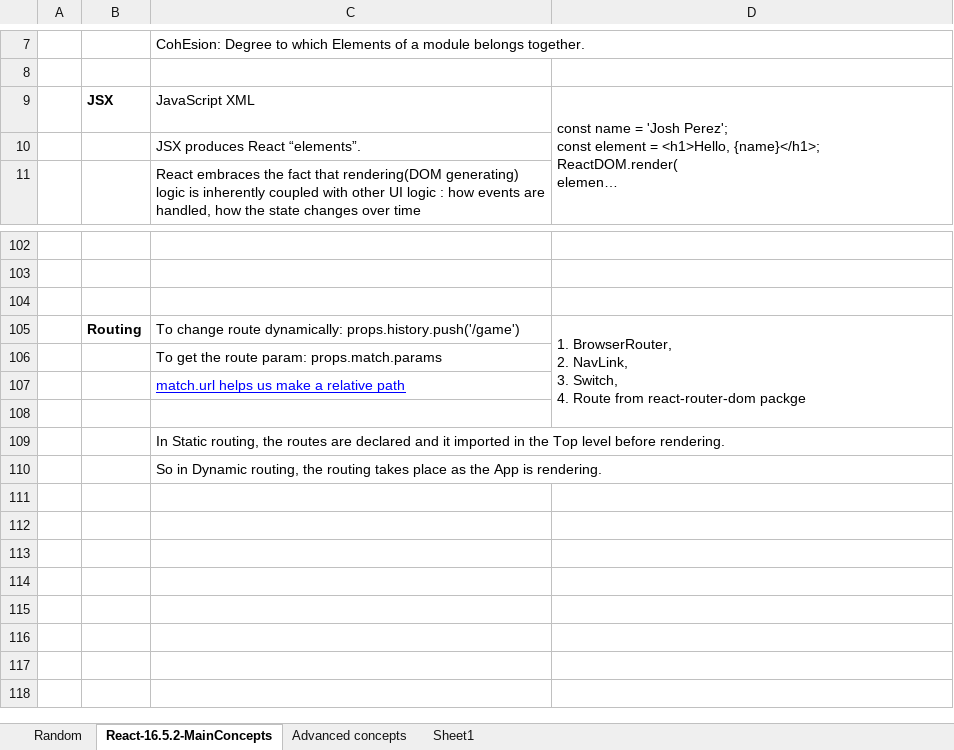
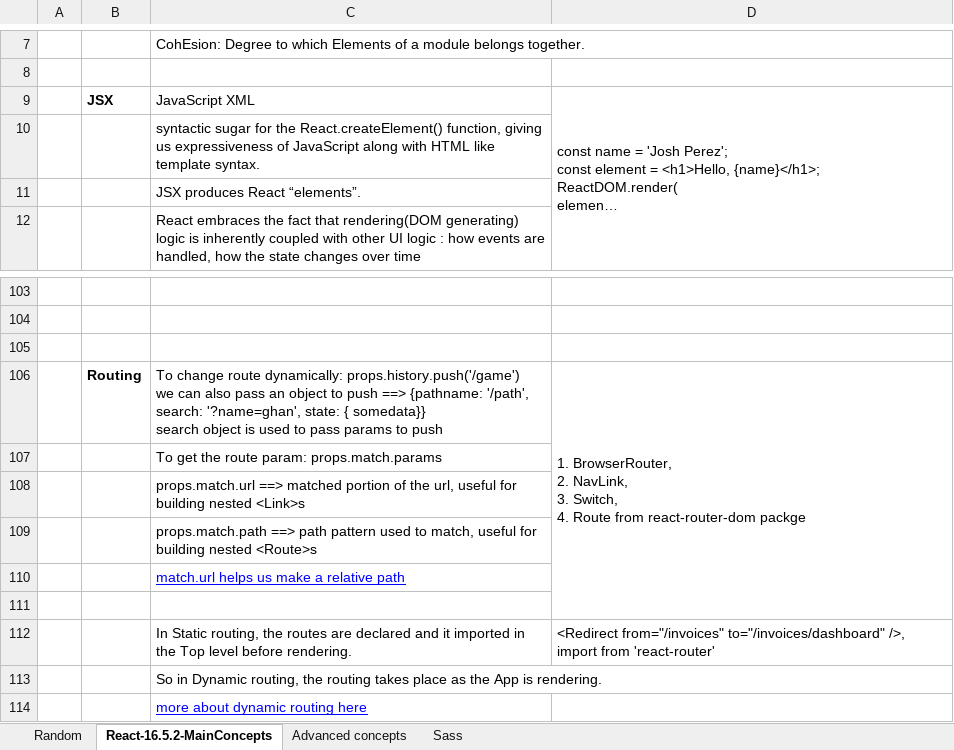
Before and after one commit to ghanlohar/ReactJS, an Excel workbook: ReactMindMap.xlsx, sheet React-16.5.2-MainConcepts, drawn as a sheet; only a part is shown, gaps mark what is left out; long unchanged cells end in …; values as stored, in another font and other column widths than the file's, no borders; conditional formats not drawn; addresses are those after the commit; ↵ is a line break in a cell; the diff names each change by its address in the sheet, - before the commit and + after, or states it on an @@ line.

```diff
--- a/ReactMindMap.xlsx (sheet React-16.5.2-MainConcepts)
+++ b/ReactMindMap.xlsx (sheet React-16.5.2-MainConcepts)
-sheet tab: Sheet1
+sheet tab: Sass
+row 10:  |  | syntactic sugar for the React.createElement() function, giving us expressiveness of JavaScript along with HTML like template syntax.
-C106: …dynamically: props.history.push('/game')
+C106: …dynamically: props.history.push('/game') ↵ we can also pass an object to push ==> {pathname: '/path', search: '?name=ghan', state: { somedata}} ↵ search object is used to pass params to push
+row 108:  |  | props.match.url ==> matched portion of the url, useful for building nested <Link>s
+row 109:  |  | props.match.path ==> path pattern used to match, useful for building nested <Route>s
-D112: (empty)
+D112: <Redirect from="/invoices" to="/invoices/dashboard" />, import from 'react-router'
+row 114:  |  | more about dynamic routing here
```
Also changed, not shown: sheet Advanced concepts, sheet Sass, charts or pictures.
